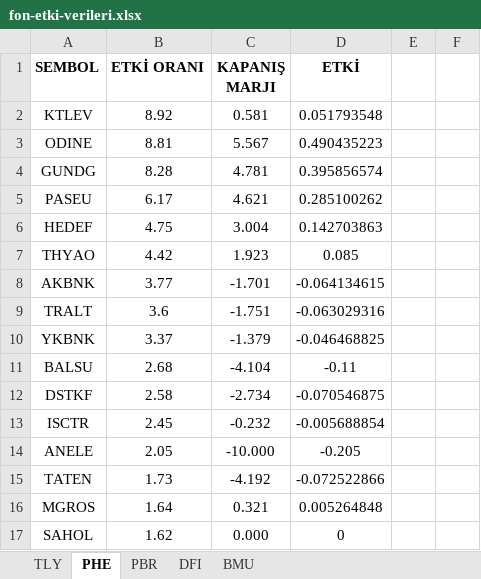
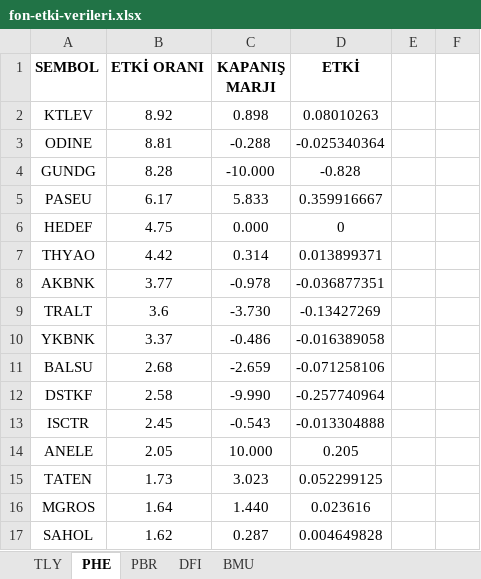
Before and after one commit to Ermana39/hoca-ile-borsa, an Excel workbook: app/fonlar/etki-analizi/_data/fon-etki-verileri.xlsx, sheet PHE, drawn as a sheet; only a part is shown; values as stored, in another font and other column widths than the file's, no borders; the diff covers the shown part only; the diff names each change by its address in the sheet, - before the commit and + after, or states it on an @@ line.

```diff
--- a/app/fonlar/etki-analizi/_data/fon-etki-verileri.xlsx (sheet PHE)
+++ b/app/fonlar/etki-analizi/_data/fon-etki-verileri.xlsx (sheet PHE)
-C2 (KAPANIŞ MARJI): 0.581
+C2 (KAPANIŞ MARJI): 0.898
-D2 (ETKİ): 0.051793548
+D2 (ETKİ): 0.08010263
-C3 (KAPANIŞ MARJI): 5.567
+C3 (KAPANIŞ MARJI): -0.288
-D3 (ETKİ): 0.490435223
+D3 (ETKİ): -0.025340364
-C4 (KAPANIŞ MARJI): 4.781
+C4 (KAPANIŞ MARJI): -10.000
-D4 (ETKİ): 0.395856574
+D4 (ETKİ): -0.828
-C5 (KAPANIŞ MARJI): 4.621
+C5 (KAPANIŞ MARJI): 5.833
-D5 (ETKİ): 0.285100262
+D5 (ETKİ): 0.359916667
-C6 (KAPANIŞ MARJI): 3.004
+C6 (KAPANIŞ MARJI): 0.000
-D6 (ETKİ): 0.142703863
+D6 (ETKİ): 0
-C7 (KAPANIŞ MARJI): 1.923
+C7 (KAPANIŞ MARJI): 0.314
-D7 (ETKİ): 0.085
+D7 (ETKİ): 0.013899371
-C8 (KAPANIŞ MARJI): -1.701
+C8 (KAPANIŞ MARJI): -0.978
-D8 (ETKİ): -0.064134615
+D8 (ETKİ): -0.036877351
-C9 (KAPANIŞ MARJI): -1.751
+C9 (KAPANIŞ MARJI): -3.730
-D9 (ETKİ): -0.063029316
+D9 (ETKİ): -0.13427269
-C10 (KAPANIŞ MARJI): -1.379
+C10 (KAPANIŞ MARJI): -0.486
-D10 (ETKİ): -0.046468825
+D10 (ETKİ): -0.016389058
-C11 (KAPANIŞ MARJI): -4.104
+C11 (KAPANIŞ MARJI): -2.659
-D11 (ETKİ): -0.11
+D11 (ETKİ): -0.071258106
-C12 (KAPANIŞ MARJI): -2.734
+C12 (KAPANIŞ MARJI): -9.990
-D12 (ETKİ): -0.070546875
+D12 (ETKİ): -0.257740964
-C13 (KAPANIŞ MARJI): -0.232
+C13 (KAPANIŞ MARJI): -0.543
-D13 (ETKİ): -0.005688854
+D13 (ETKİ): -0.013304888
-C14 (KAPANIŞ MARJI): -10.000
+C14 (KAPANIŞ MARJI): 10.000
-D14 (ETKİ): -0.205
+D14 (ETKİ): 0.205
-C15 (KAPANIŞ MARJI): -4.192
+C15 (KAPANIŞ MARJI): 3.023
-D15 (ETKİ): -0.072522866
+D15 (ETKİ): 0.052299125
-C16 (KAPANIŞ MARJI): 0.321
+C16 (KAPANIŞ MARJI): 1.440
-D16 (ETKİ): 0.005264848
+D16 (ETKİ): 0.023616
-C17 (KAPANIŞ MARJI): 0.000
+C17 (KAPANIŞ MARJI): 0.287
-D17 (ETKİ): 0
+D17 (ETKİ): 0.004649828
```
Also changed, not shown: 1 added row and 53 edited cells elsewhere in this sheet, sheet PBR, sheet TLY, sheet BMU, sheet DFI, app/borsa/dip-zirve-analizi/data/dip-zirve.xlsx, app/borsa/gosterge-taramalari/data/macd-al.xlsx, 34 other files.
